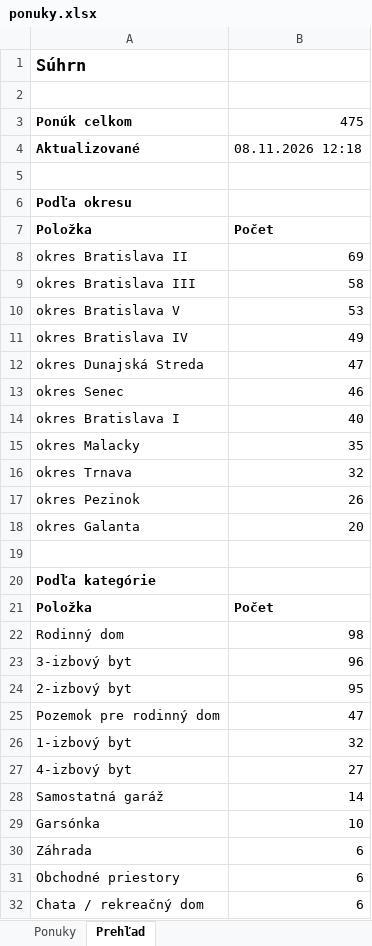
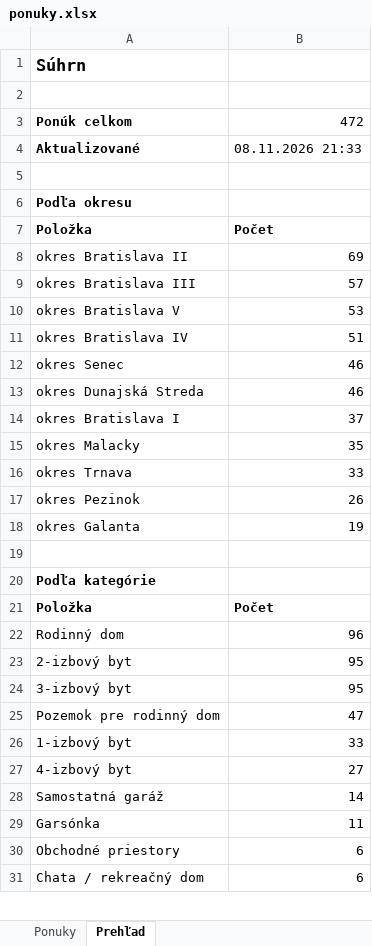
Before and after one commit to mrkubis-nest/nehnutelnosti-scraper, an Excel workbook: public/ponuky.xlsx, sheet Prehľad, drawn as a sheet; only a part is shown; values as stored, in another font and other column widths than the file's, no borders; removed rows and columns are numbered as before the commit, all else as after; the diff covers the shown part only; the diff names each change by its address in the sheet, - before the commit and + after, or states it on an @@ line.

```diff
--- a/public/ponuky.xlsx (sheet Prehľad)
+++ b/public/ponuky.xlsx (sheet Prehľad)
-B3: 475
+B3: 472
-B4: 08.11.2026 12:18
+B4: 08.11.2026 21:33
-B9: 58
+B9: 57
-B11: 49
+B11: 51
-row 12: okres Dunajská Streda | 47
+row 13: okres Dunajská Streda | 46
-B14: 40
+B14: 37
-B16: 32
+B16: 33
-B18: 20
+B18: 19
-B22: 98
+B22: 96
-row 23: 3-izbový byt | 96
+row 24: 3-izbový byt | 95
-B26: 32
+B26: 33
-B29: 10
+B29: 11
-row 30: Záhrada | 6
```
Also changed, not shown: 1 added row and 1 removed row elsewhere in this sheet, sheet Ponuky, 2 other files.
